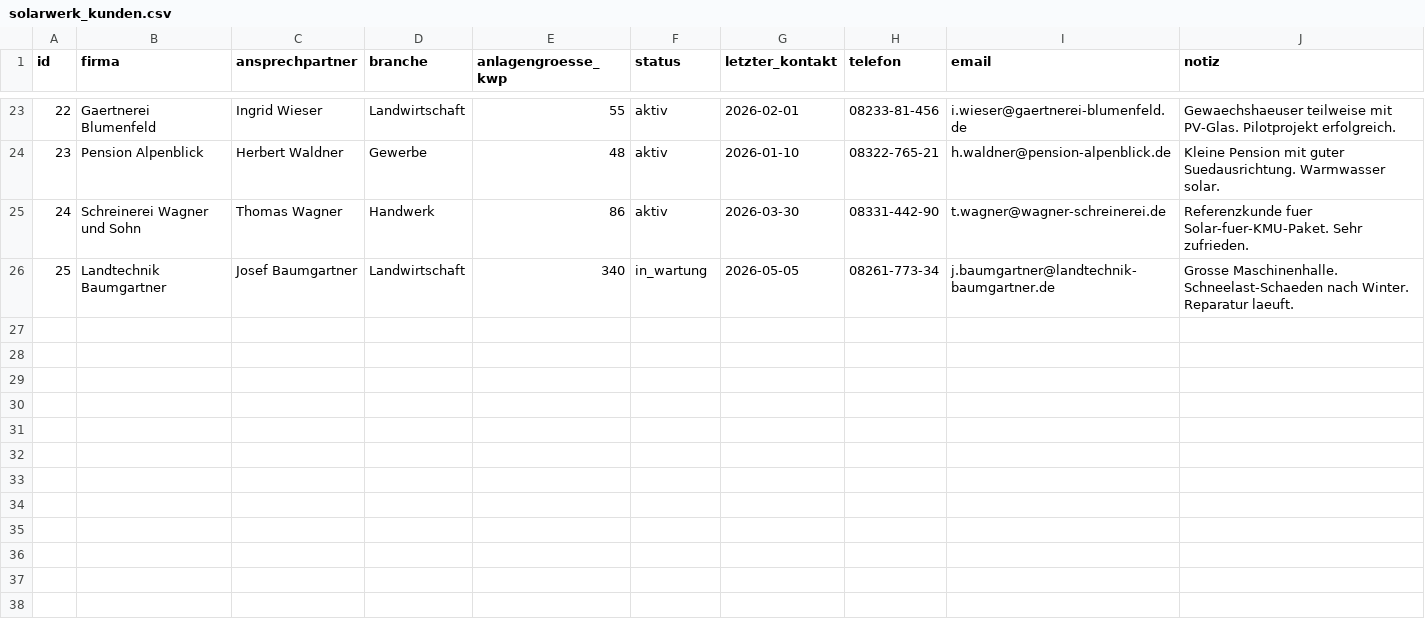
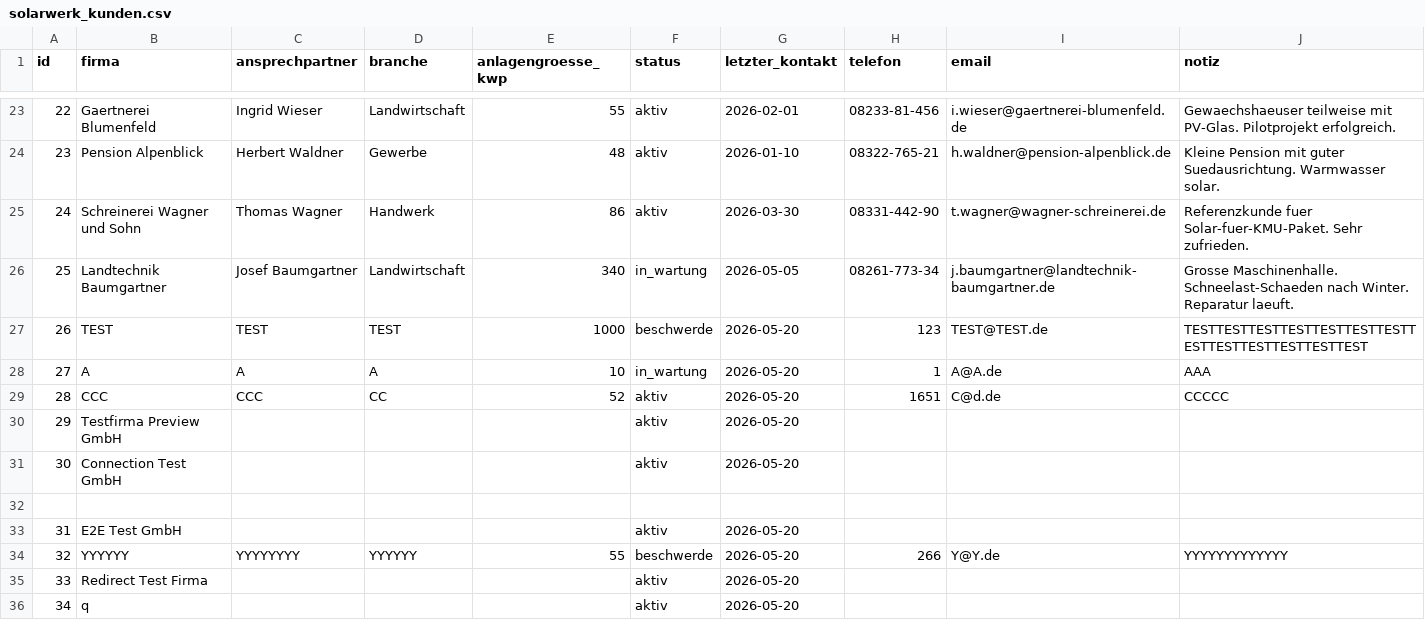
Before and after one commit to msbiba/sales-hub, a CSV file: data/solarwerk_kunden.csv, drawn as a sheet; only a part is shown, gaps mark what is left out; the diff names each change by its address in the sheet, - before the commit and + after, or states it on an @@ line.

```diff
--- a/data/solarwerk_kunden.csv
+++ b/data/solarwerk_kunden.csv
+row 27: 26 | TEST | TEST | TEST | 1000 | beschwerde | 2026-05-20 | 123 | TEST@TEST.de | TESTTESTTESTTESTTESTTESTTESTTESTTESTTESTTESTTESTTEST
+row 28: 27 | A | A | A | 10 | in_wartung | 2026-05-20 | 1 | A@A.de | AAA
+row 29: 28 | CCC | CCC | CC | 52 | aktiv | 2026-05-20 | 1651 | C@d.de | CCCCC
+row 30: 29 | Testfirma Preview GmbH |  |  |  | aktiv | 2026-05-20
+row 31: 30 | Connection Test GmbH |  |  |  | aktiv | 2026-05-20
+row 32: (empty)
+row 33: 31 | E2E Test GmbH |  |  |  | aktiv | 2026-05-20
+row 34: 32 | YYYYYY | YYYYYYYY | YYYYYY | 55 | beschwerde | 2026-05-20 | 266 | Y@Y.de | YYYYYYYYYYYYY
+row 35: 33 | Redirect Test Firma |  |  |  | aktiv | 2026-05-20
+row 36: 34 | q |  |  |  | aktiv | 2026-05-20
```
Also changed, not shown: 7 other files.
